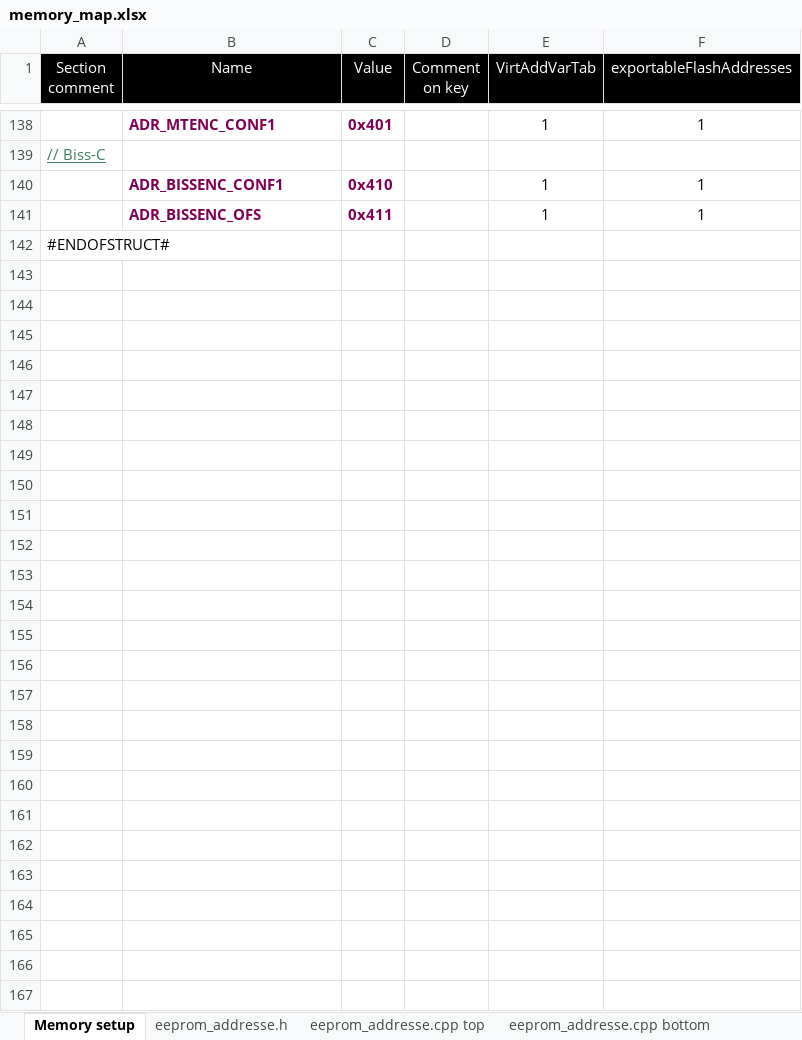
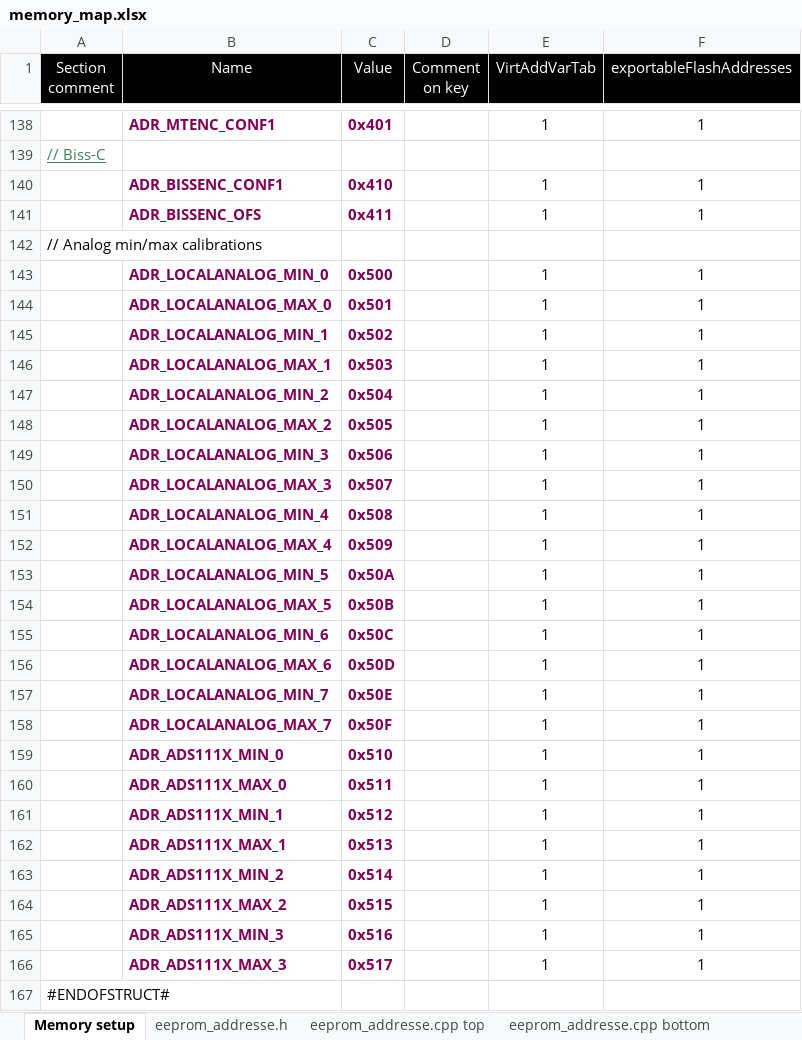
Before and after one commit to Ultrawipf/OpenFFBoard, an Excel workbook: Firmware/memory_map.xlsx, sheet Memory setup, drawn as a sheet; only a part is shown, gaps mark what is left out; values as stored, in another font and other column widths than the file's, no borders; the diff names each change by its address in the sheet, - before the commit and + after, or states it on an @@ line.

Commit message:
Added analog processing class

```diff
--- a/Firmware/memory_map.xlsx (sheet Memory setup)
+++ b/Firmware/memory_map.xlsx (sheet Memory setup)
+row 142: // Analog min/max calibrations
+row 143:  | ADR_LOCALANALOG_MIN_0 | 0x500 |  | 1 | 1
+row 144:  | ADR_LOCALANALOG_MAX_0 | 0x501 |  | 1 | 1
+row 145:  | ADR_LOCALANALOG_MIN_1 | 0x502 |  | 1 | 1
+row 146:  | ADR_LOCALANALOG_MAX_1 | 0x503 |  | 1 | 1
+row 147:  | ADR_LOCALANALOG_MIN_2 | 0x504 |  | 1 | 1
+row 148:  | ADR_LOCALANALOG_MAX_2 | 0x505 |  | 1 | 1
+row 149:  | ADR_LOCALANALOG_MIN_3 | 0x506 |  | 1 | 1
+row 150:  | ADR_LOCALANALOG_MAX_3 | 0x507 |  | 1 | 1
+row 151:  | ADR_LOCALANALOG_MIN_4 | 0x508 |  | 1 | 1
+row 152:  | ADR_LOCALANALOG_MAX_4 | 0x509 |  | 1 | 1
+row 153:  | ADR_LOCALANALOG_MIN_5 | 0x50A |  | 1 | 1
+row 154:  | ADR_LOCALANALOG_MAX_5 | 0x50B |  | 1 | 1
+row 155:  | ADR_LOCALANALOG_MIN_6 | 0x50C |  | 1 | 1
+row 156:  | ADR_LOCALANALOG_MAX_6 | 0x50D |  | 1 | 1
+row 157:  | ADR_LOCALANALOG_MIN_7 | 0x50E |  | 1 | 1
+row 158:  | ADR_LOCALANALOG_MAX_7 | 0x50F |  | 1 | 1
+row 159:  | ADR_ADS111X_MIN_0 | 0x510 |  | 1 | 1
+row 160:  | ADR_ADS111X_MAX_0 | 0x511 |  | 1 | 1
+row 161:  | ADR_ADS111X_MIN_1 | 0x512 |  | 1 | 1
+row 162:  | ADR_ADS111X_MAX_1 | 0x513 |  | 1 | 1
+row 163:  | ADR_ADS111X_MIN_2 | 0x514 |  | 1 | 1
+row 164:  | ADR_ADS111X_MAX_2 | 0x515 |  | 1 | 1
+row 165:  | ADR_ADS111X_MIN_3 | 0x516 |  | 1 | 1
+row 166:  | ADR_ADS111X_MAX_3 | 0x517 |  | 1 | 1
```
Also changed, not shown: sheet eeprom_addresse.cpp top, sheet eeprom_addresse.cpp bottom, sheet eeprom_addresse.h, 7 other files.
